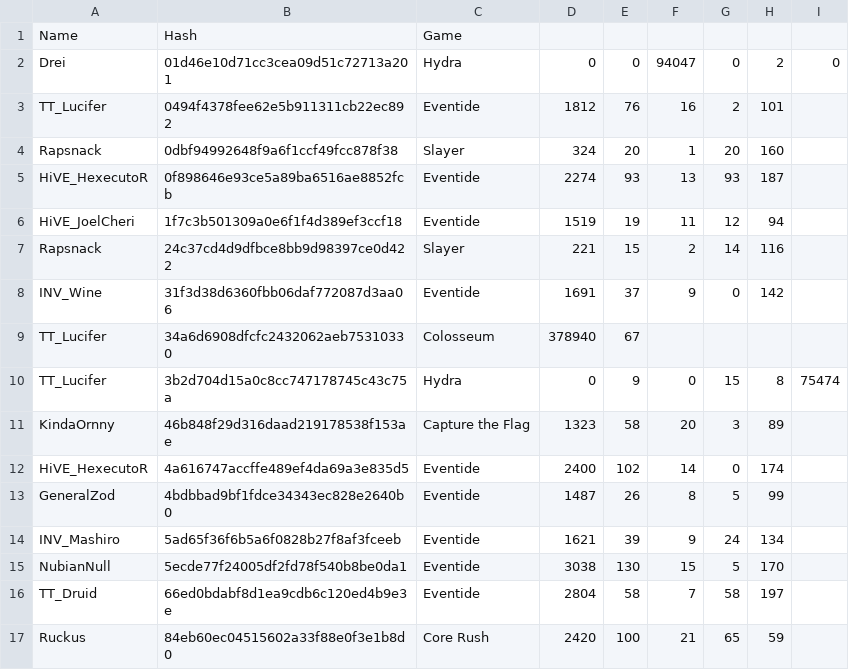
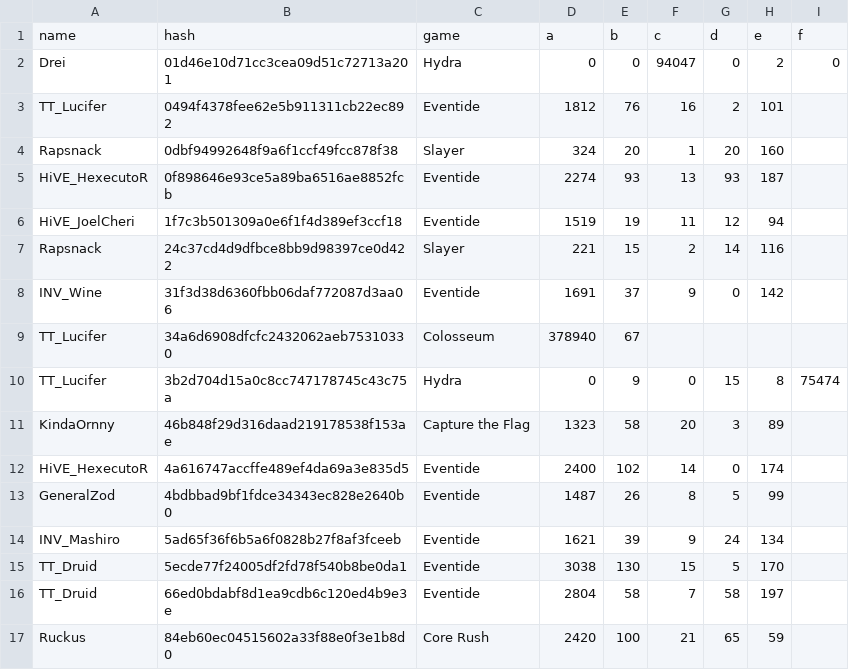
Before and after one commit to catalystblack/catalystblack.github.io, a CSV file: csv/data.csv, drawn as a sheet; only a part is shown.

```diff
--- a/csv/data.csv
+++ b/csv/data.csv
@@ -1,2 +1,2 @@
-Name,Hash,Game
+name,hash,game,a,b,c,d,e,f
 Drei,01d46e10d71cc3cea09d51c72713a201,Hydra,0,0,94047,0,2,0
@@ -14,3 +14,3 @@ GeneralZod,4bdbbad9bf1fdce34343ec828e2640b0,Eventide,1487,26,8,5,99,
 INV_Mashiro,5ad65f36f6b5a6f0828b27f8af3fceeb,Eventide,1621,39,9,24,134,
-NubianNull,5ecde77f24005df2fd78f540b8be0da1,Eventide,3038,130,15,5,170,
+TT_Druid,5ecde77f24005df2fd78f540b8be0da1,Eventide,3038,130,15,5,170,
 TT_Druid,66ed0bdabf8d1ea9cdb6c120ed4b9e3e,Eventide,2804,58,7,58,197,
```
Also changed, not shown: 35 other files.
